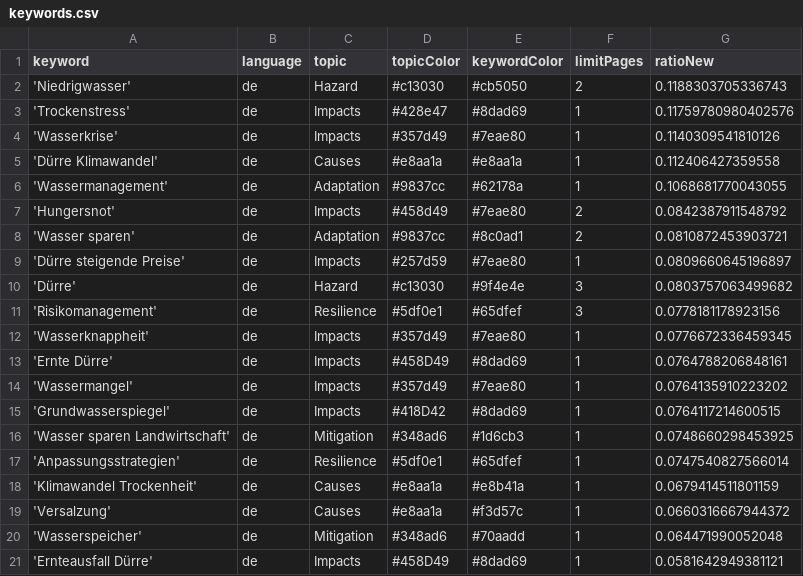
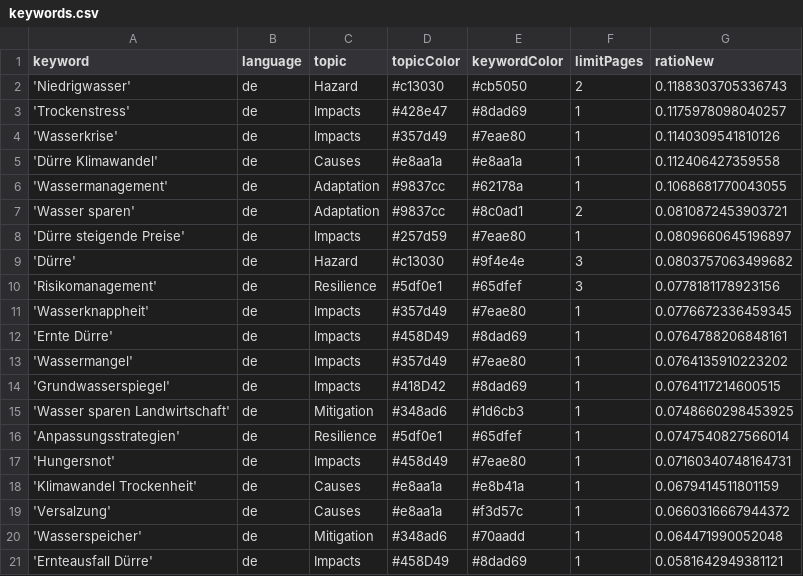
Before and after one commit to sonjanews/DroughtIsComing, a CSV file: keywords.csv, drawn as a sheet; only a part is shown.

Commit message:
Commit from GitHub Actions (harvest:0.0)

```diff
--- a/keywords.csv
+++ b/keywords.csv
@@ -2,3 +2,3 @@ keyword,language,topic,topicColor,keywordColor,limitPages,ratioNew
 'Niedrigwasser',de,Hazard,#c13030,#cb5050,2,0.1188303705336743
-'Trockenstress',de,Impacts,#428e47,#8dad69,1,0.11759780980402576
+'Trockenstress',de,Impacts,#428e47,#8dad69,1,0.1175978098040257
 'Wasserkrise',de,Impacts,#357d49,#7eae80,1,0.1140309541810126
@@ -6,3 +6,2 @@ keyword,language,topic,topicColor,keywordColor,limitPages,ratioNew
 'Wassermanagement',de,Adaptation,#9837cc,#62178a,1,0.1068681770043055
-'Hungersnot',de,Impacts,#458d49,#7eae80,2,0.0842387911548792
 'Wasser sparen',de,Adaptation,#9837cc,#8c0ad1,2,0.0810872453903721
@@ -17,2 +16,3 @@ keyword,language,topic,topicColor,keywordColor,limitPages,ratioNew
 'Anpassungsstrategien',de,Resilience,#5df0e1,#65dfef,1,0.0747540827566014
+'Hungersnot',de,Impacts,#458d49,#7eae80,1,0.07160340748164731
 'Klimawandel Trockenheit',de,Causes,#e8aa1a,#e8b41a,1,0.0679414511801159
```
